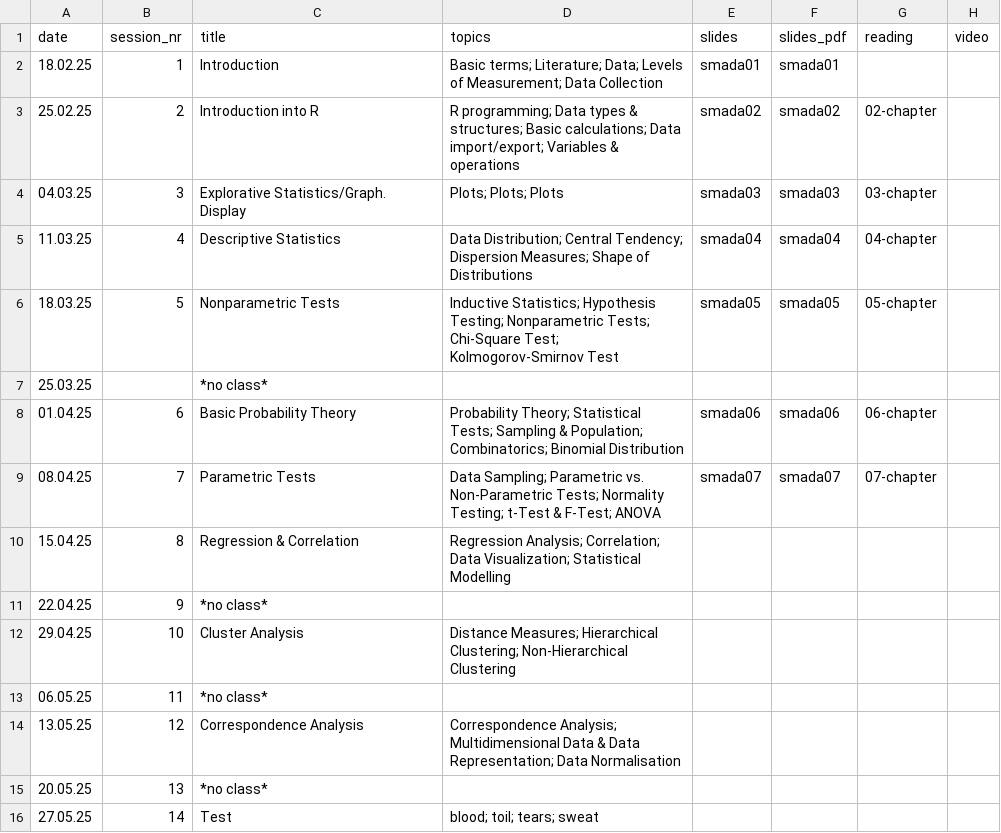
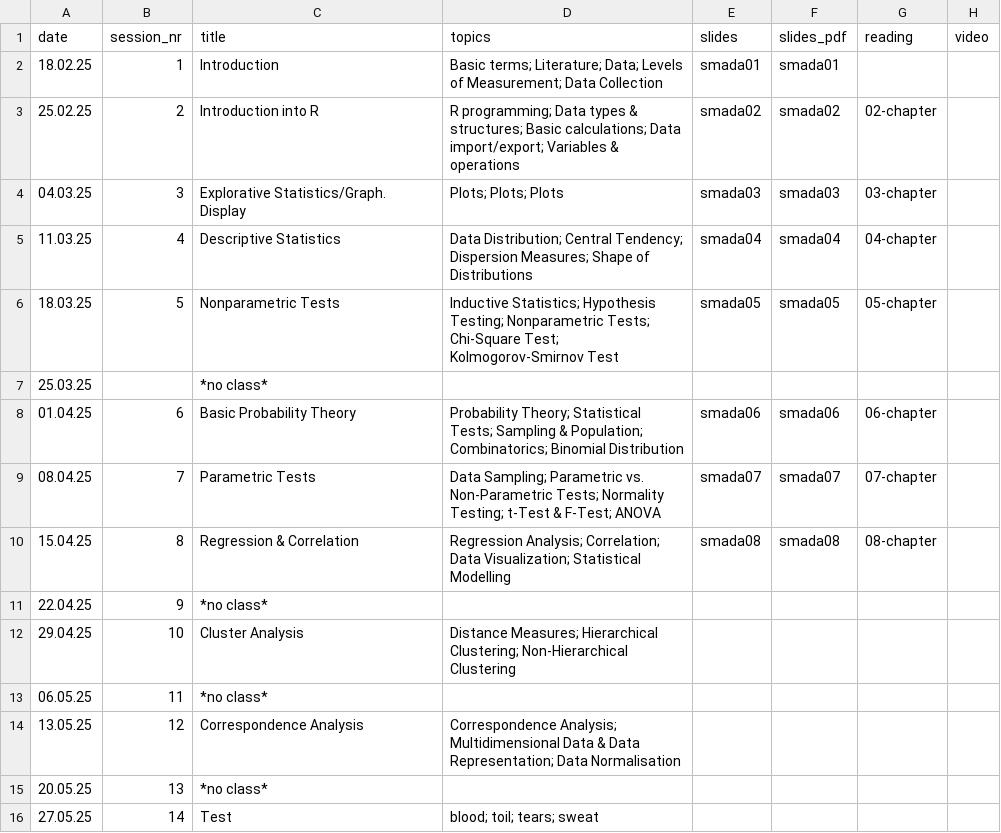
Before and after one commit to BernCoDALab/smada, a CSV file: syllabus.csv, drawn as a sheet; only a part is shown; the diff names each change by its address in the sheet, - before the commit and + after, or states it on an @@ line.

```diff
--- a/syllabus.csv
+++ b/syllabus.csv
-E10 (slides): (empty)
+E10 (slides): smada08
-F10 (slides_pdf): (empty)
+F10 (slides_pdf): smada08
-G10 (reading): (empty)
+G10 (reading): 08-chapter
```
Also changed, not shown: 4 other files.
